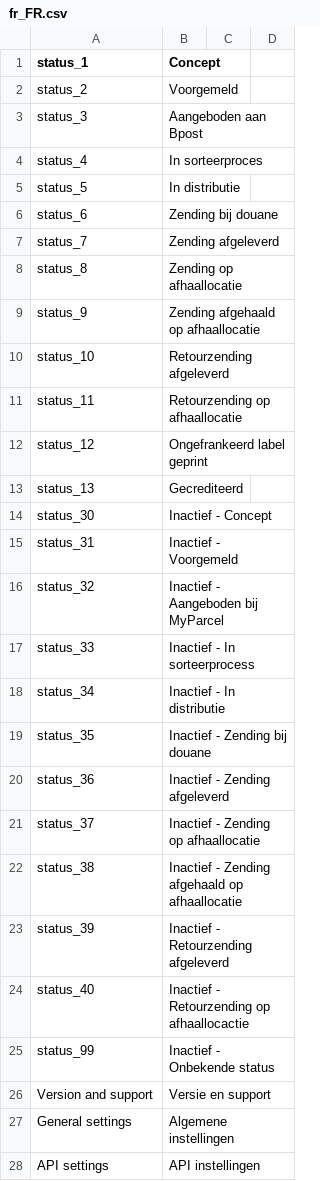
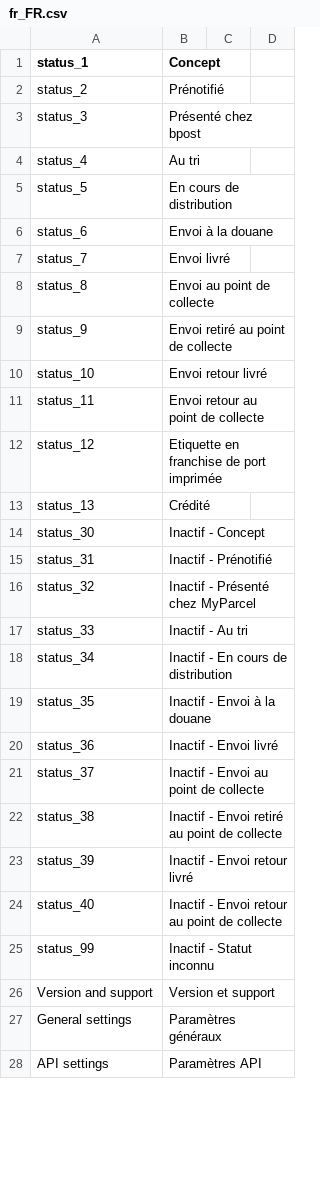
Before and after one commit to myparcelbe/magento, a CSV file: i18n/fr_FR.csv, drawn as a sheet; only a part is shown; the diff covers the shown part only.

Commit message:
add the French translation

```diff
--- a/i18n/fr_FR.csv
+++ b/i18n/fr_FR.csv
@@ -1,28 +1,28 @@
 status_1,Concept
-status_2,Voorgemeld
-status_3,Aangeboden aan Bpost
-status_4,In sorteerproces
-status_5,In distributie
-status_6,Zending bij douane
-status_7,Zending afgeleverd
-status_8,Zending op afhaallocatie
-status_9,Zending afgehaald op afhaallocatie
-status_10,Retourzending afgeleverd
-status_11,Retourzending op afhaallocatie
-status_12,Ongefrankeerd label geprint
-status_13,Gecrediteerd
-status_30,Inactief - Concept
-status_31,Inactief - Voorgemeld
-status_32,Inactief - Aangeboden bij MyParcel
-status_33,Inactief - In sorteerprocess
-status_34,Inactief - In distributie
-status_35,Inactief - Zending bij douane
-status_36,Inactief - Zending afgeleverd
-status_37,Inactief - Zending op afhaallocatie
-status_38,Inactief - Zending afgehaald op afhaallocatie
-status_39,Inactief - Retourzending afgeleverd
-status_40,Inactief - Retourzending op afhaallocactie
-status_99,Inactief - Onbekende status
-Version and support,Versie en support
-General settings,Algemene instellingen
-API settings,API instellingen
+status_2,Prénotifié
+status_3,Présenté chez bpost
+status_4,Au tri
+status_5,En cours de distribution
+status_6,Envoi à la douane
+status_7,Envoi livré
+status_8,Envoi au point de collecte
+status_9,Envoi retiré au point de collecte
+status_10,Envoi retour livré
+status_11,Envoi retour au point de collecte
+status_12,Etiquette en franchise de port imprimée
+status_13,Crédité
+status_30,Inactif - Concept
+status_31,Inactif - Prénotifié
+status_32,Inactif - Présenté chez MyParcel
+status_33,Inactif - Au tri
+status_34,Inactif - En cours de distribution
+status_35,Inactif - Envoi à la douane
+status_36,Inactif - Envoi livré
+status_37,Inactif - Envoi au point de collecte
+status_38,Inactif - Envoi retiré au point de collecte
+status_39,Inactif - Envoi retour livré
+status_40,Inactif - Envoi retour au point de collecte
+status_99,Inactif - Statut inconnu
+Version and support,Version et support
+General settings,Paramètres généraux
+API settings,Paramètres API
```
Also changed, not shown: 1 added row, 1 removed row and 116 edited cells elsewhere in this file.
